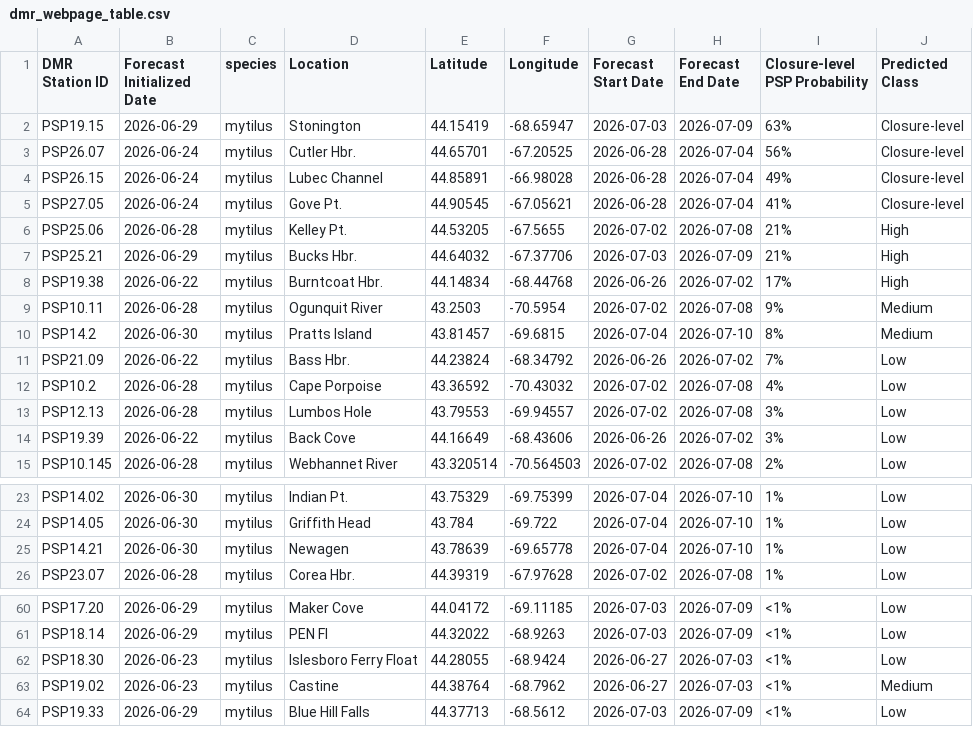
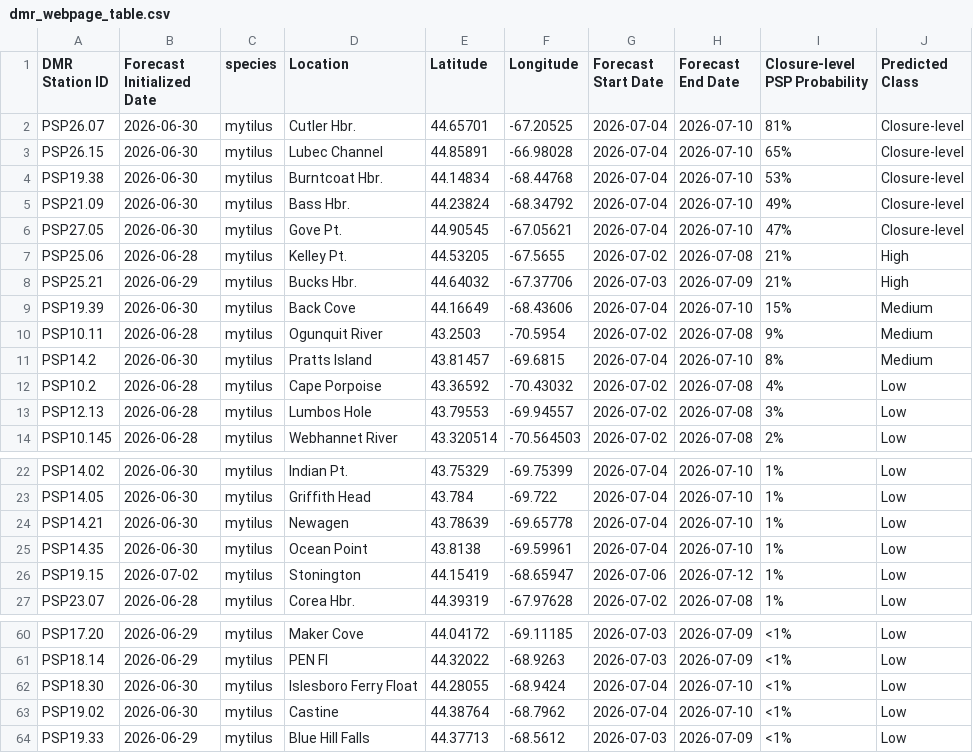
Before and after one commit to BigelowLab/pspforecast, a CSV file: inst/forecastdb/dmr_webpage_table.csv, drawn as a sheet; only a part is shown, gaps mark what is left out; the diff covers the shown part only.

```diff
--- a/inst/forecastdb/dmr_webpage_table.csv
+++ b/inst/forecastdb/dmr_webpage_table.csv
@@ -1,15 +1,14 @@
 DMR Station ID,Forecast Initialized Date,species,Location,Latitude,Longitude,Forecast Start Date,Forecast End Date,Closure-level PSP Probability,Predicted Class
-PSP19.15,2026-06-29,mytilus,Stonington,44.15419,-68.65947,2026-07-03,2026-07-09,63%,Closure-level
-PSP26.07,2026-06-24,mytilus,Cutler Hbr.,44.65701,-67.20525,2026-06-28,2026-07-04,56%,Closure-level
-PSP26.15,2026-06-24,mytilus,Lubec Channel,44.85891,-66.98028,2026-06-28,2026-07-04,49%,Closure-level
-PSP27.05,2026-06-24,mytilus,Gove Pt.,44.90545,-67.05621,2026-06-28,2026-07-04,41%,Closure-level
+PSP26.07,2026-06-30,mytilus,Cutler Hbr.,44.65701,-67.20525,2026-07-04,2026-07-10,81%,Closure-level
+PSP26.15,2026-06-30,mytilus,Lubec Channel,44.85891,-66.98028,2026-07-04,2026-07-10,65%,Closure-level
+PSP19.38,2026-06-30,mytilus,Burntcoat Hbr.,44.14834,-68.44768,2026-07-04,2026-07-10,53%,Closure-level
+PSP21.09,2026-06-30,mytilus,Bass Hbr.,44.23824,-68.34792,2026-07-04,2026-07-10,49%,Closure-level
+PSP27.05,2026-06-30,mytilus,Gove Pt.,44.90545,-67.05621,2026-07-04,2026-07-10,47%,Closure-level
 PSP25.06,2026-06-28,mytilus,Kelley Pt.,44.53205,-67.5655,2026-07-02,2026-07-08,21%,High
 PSP25.21,2026-06-29,mytilus,Bucks Hbr.,44.64032,-67.37706,2026-07-03,2026-07-09,21%,High
-PSP19.38,2026-06-22,mytilus,Burntcoat Hbr.,44.14834,-68.44768,2026-06-26,2026-07-02,17%,High
+PSP19.39,2026-06-30,mytilus,Back Cove,44.16649,-68.43606,2026-07-04,2026-07-10,15%,Medium
 PSP10.11,2026-06-28,mytilus,Ogunquit River,43.2503,-70.5954,2026-07-02,2026-07-08,9%,Medium
 PSP14.2,2026-06-30,mytilus,Pratts Island,43.81457,-69.6815,2026-07-04,2026-07-10,8%,Medium
-PSP21.09,2026-06-22,mytilus,Bass Hbr.,44.23824,-68.34792,2026-06-26,2026-07-02,7%,Low
 PSP10.2,2026-06-28,mytilus,Cape Porpoise,43.36592,-70.43032,2026-07-02,2026-07-08,4%,Low
 PSP12.13,2026-06-28,mytilus,Lumbos Hole,43.79553,-69.94557,2026-07-02,2026-07-08,3%,Low
-PSP19.39,2026-06-22,mytilus,Back Cove,44.16649,-68.43606,2026-06-26,2026-07-02,3%,Low
 PSP10.145,2026-06-28,mytilus,Webhannet River,43.320514,-70.564503,2026-07-02,2026-07-08,2%,Low
@@ -25,2 +24,4 @@ PSP14.05,2026-06-30,mytilus,Griffith Head,43.784,-69.722,2026-07-04,2026-07-10,1
 PSP14.21,2026-06-30,mytilus,Newagen,43.78639,-69.65778,2026-07-04,2026-07-10,1%,Low
+PSP14.35,2026-06-30,mytilus,Ocean Point,43.8138,-69.59961,2026-07-04,2026-07-10,1%,Low
+PSP19.15,2026-07-02,mytilus,Stonington,44.15419,-68.65947,2026-07-06,2026-07-12,1%,Low
 PSP23.07,2026-06-28,mytilus,Corea Hbr.,44.39319,-67.97628,2026-07-02,2026-07-08,1%,Low
@@ -61,4 +61,4 @@ PSP17.20,2026-06-29,mytilus,Maker Cove,44.04172,-69.11185,2026-07-03,2026-07-09,
 PSP18.14,2026-06-29,mytilus,PEN FI,44.32022,-68.9263,2026-07-03,2026-07-09,<1%,Low
-PSP18.30,2026-06-23,mytilus,Islesboro Ferry Float,44.28055,-68.9424,2026-06-27,2026-07-03,<1%,Low
-PSP19.02,2026-06-23,mytilus,Castine,44.38764,-68.7962,2026-06-27,2026-07-03,<1%,Medium
+PSP18.30,2026-06-30,mytilus,Islesboro Ferry Float,44.28055,-68.9424,2026-07-04,2026-07-10,<1%,Low
+PSP19.02,2026-06-30,mytilus,Castine,44.38764,-68.7962,2026-07-04,2026-07-10,<1%,Low
 PSP19.33,2026-06-29,mytilus,Blue Hill Falls,44.37713,-68.5612,2026-07-03,2026-07-09,<1%,Low
```
Also changed, not shown: 1 removed row and 9 edited cells elsewhere in this file, inst/forecastdb/current_forecast.csv, 9 other files.
